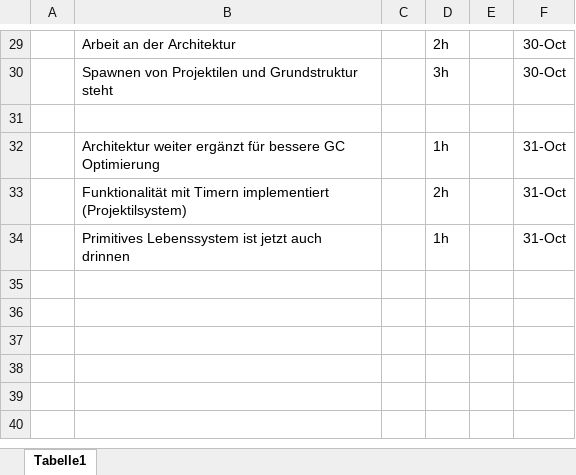
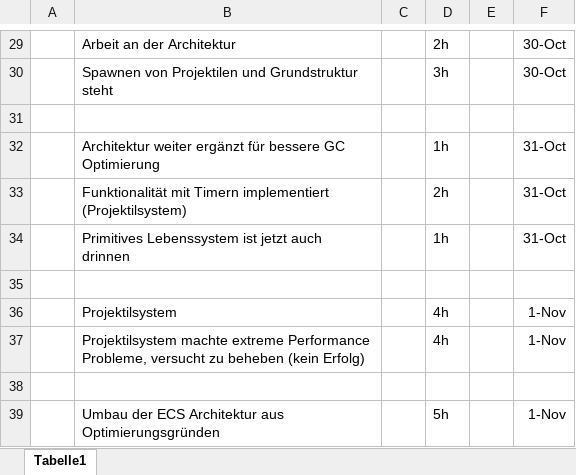
Before and after one commit to frackiewicz/Wraithknight, an Excel workbook: Doku/Frackiewicz Zeitaufwand.xlsx, sheet Tabelle1, drawn as a sheet; only a part is shown, gaps mark what is left out; values as stored, in another font and other column widths than the file's, no borders; the diff names each change by its address in the sheet, - before the commit and + after, or states it on an @@ line.

```diff
--- a/Doku/Frackiewicz Zeitaufwand.xlsx (sheet Tabelle1)
+++ b/Doku/Frackiewicz Zeitaufwand.xlsx (sheet Tabelle1)
+row 35: (empty)
+row 36:  | Projektilsystem |  | 4h |  | 1-Nov
+row 37:  | Projektilsystem machte extreme Performance Probleme, versucht zu beheben (kein Erfolg) |  | 4h |  | 1-Nov
+row 38: (empty)
+row 39:  | Umbau der ECS Architektur aus Optimierungsgründen |  | 5h |  | 1-Nov
```
Also changed, not shown: 22 other files.
